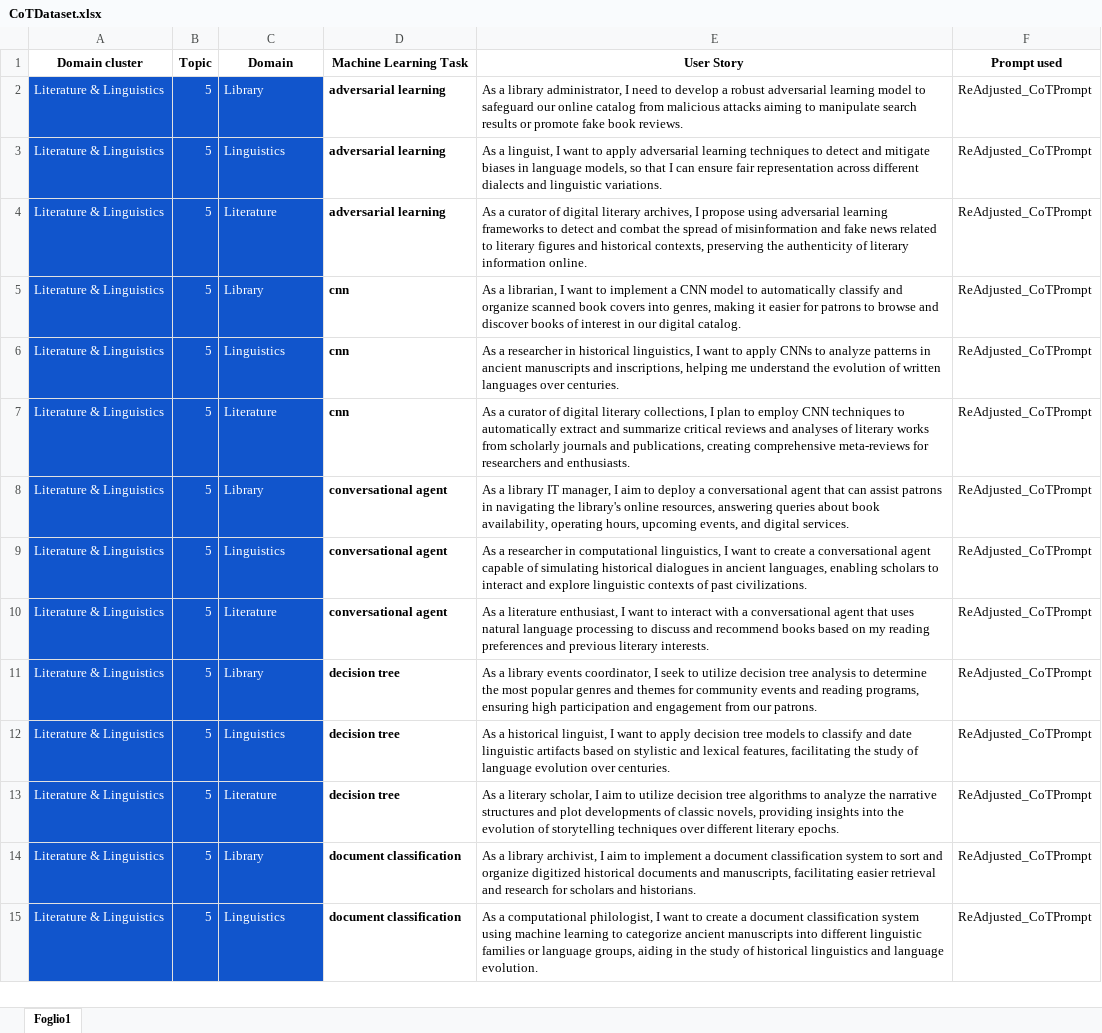
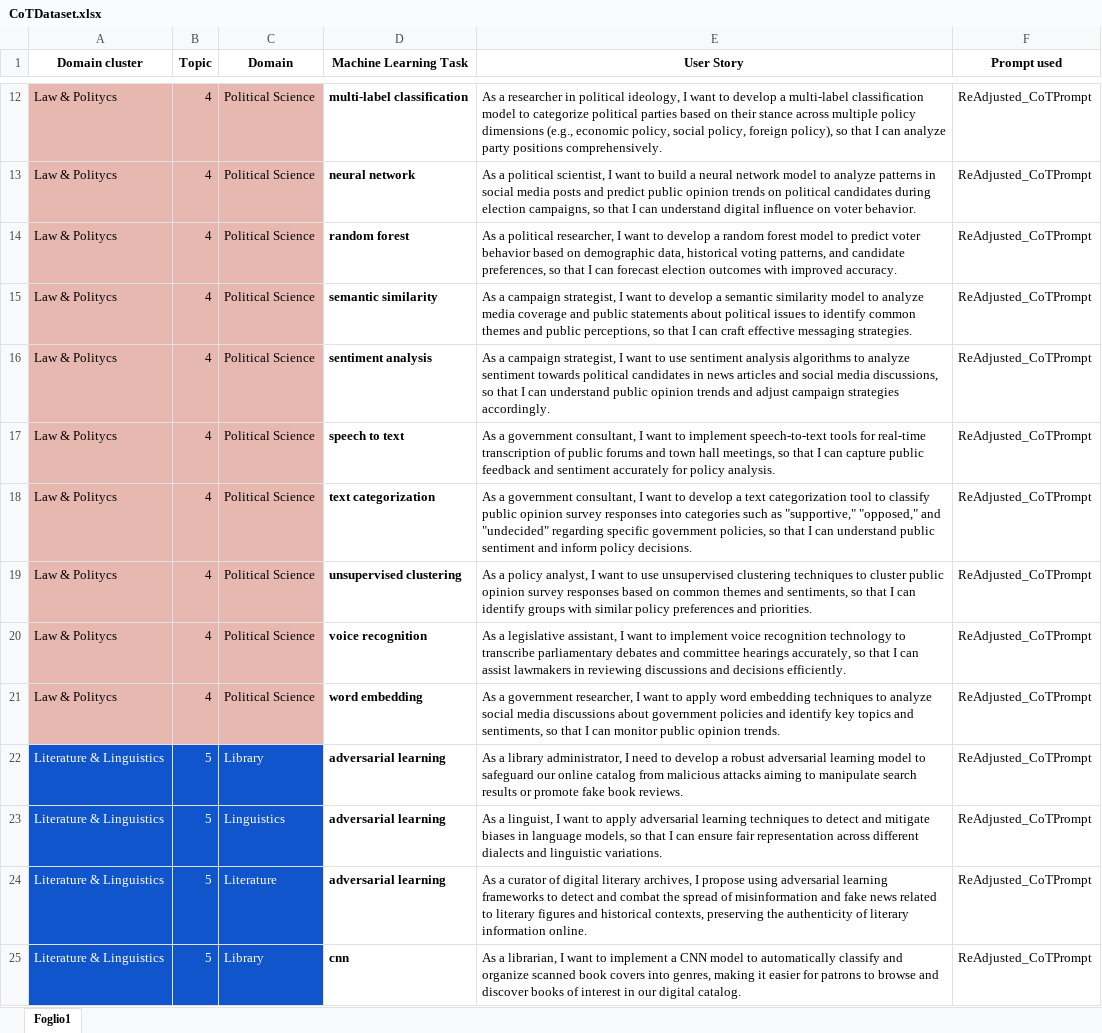
Before and after one commit to DG266/ReFair-App, an Excel workbook: refair-server/datasets/Chain-of-Thought dataset/CoTDataset.xlsx, sheet Foglio1, drawn as a sheet; only a part is shown, gaps mark what is left out; the shorter side is filled out with more unchanged rows; values as stored, in another font and other column widths than the file's, no borders; the diff covers the shown part only; the diff names each change by its address in the sheet, - before the commit and + after, or states it on an @@ line.

Commit message:
Add US related to Political Science domain

```diff
--- a/refair-server/datasets/Chain-of-Thought dataset/CoTDataset.xlsx (sheet Foglio1)
+++ b/refair-server/datasets/Chain-of-Thought dataset/CoTDataset.xlsx (sheet Foglio1)
+row 12: Law & Politycs | 4 | Political Science | multi-label classification | As a researcher in political ideology, I want to develop a multi-label classification model to categorize political parties based on their stance across multiple policy dimensions (e.g., economic policy, social policy, foreign policy), so that I can analyze party positions comprehensively. | ReAdjusted_CoTPrompt
+row 13: Law & Politycs | 4 | Political Science | neural network | As a political scientist, I want to build a neural network model to analyze patterns in social media posts and predict public opinion trends on political candidates during election campaigns, so that I can understand digital influence on voter behavior. | ReAdjusted_CoTPrompt
+row 14: Law & Politycs | 4 | Political Science | random forest | As a political researcher, I want to develop a random forest model to predict voter behavior based on demographic data, historical voting patterns, and candidate preferences, so that I can forecast election outcomes with improved accuracy. | ReAdjusted_CoTPrompt
+row 15: Law & Politycs | 4 | Political Science | semantic similarity | As a campaign strategist, I want to develop a semantic similarity model to analyze media coverage and public statements about political issues to identify common themes and public perceptions, so that I can craft effective messaging strategies. | ReAdjusted_CoTPrompt
+row 16: Law & Politycs | 4 | Political Science | sentiment analysis | As a campaign strategist, I want to use sentiment analysis algorithms to analyze sentiment towards political candidates in news articles and social media discussions, so that I can understand public opinion trends and adjust campaign strategies accordingly. | ReAdjusted_CoTPrompt
+row 17: Law & Politycs | 4 | Political Science | speech to text | As a government consultant, I want to implement speech-to-text tools for real-time transcription of public forums and town hall meetings, so that I can capture public feedback and sentiment accurately for policy analysis. | ReAdjusted_CoTPrompt
+row 18: Law & Politycs | 4 | Political Science | text categorization | As a government consultant, I want to develop a text categorization tool to classify public opinion survey responses into categories such as "supportive," "opposed," and "undecided" regarding specific government policies, so that I can understand public sentiment and inform policy decisions. | ReAdjusted_CoTPrompt
+row 19: Law & Politycs | 4 | Political Science | unsupervised clustering | As a policy analyst, I want to use unsupervised clustering techniques to cluster public opinion survey responses based on common themes and sentiments, so that I can identify groups with similar policy preferences and priorities. | ReAdjusted_CoTPrompt
+row 20: Law & Politycs | 4 | Political Science | voice recognition | As a legislative assistant, I want to implement voice recognition technology to transcribe parliamentary debates and committee hearings accurately, so that I can assist lawmakers in reviewing discussions and decisions efficiently. | ReAdjusted_CoTPrompt
+row 21: Law & Politycs | 4 | Political Science | word embedding | As a government researcher, I want to apply word embedding techniques to analyze social media discussions about government policies and identify key topics and sentiments, so that I can monitor public opinion trends. | ReAdjusted_CoTPrompt
```
Also changed, not shown: 10 added rows elsewhere in this sheet.
